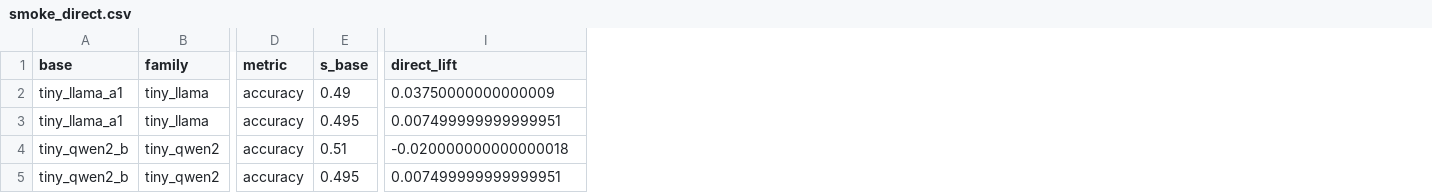
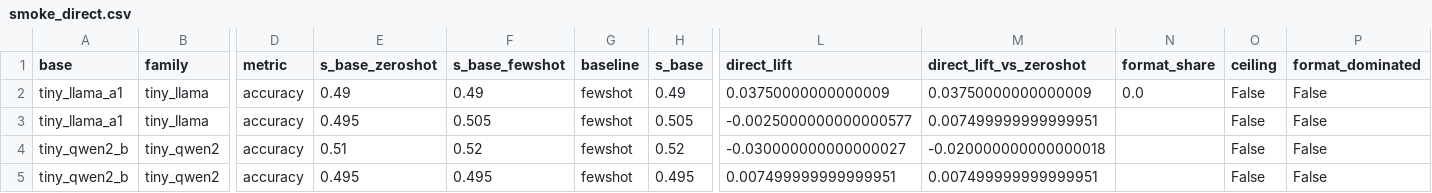
Before and after one commit to P1ayer-1/Adaptation-Geometry, a CSV file: results/tables/smoke_direct.csv, drawn as a sheet; only a part is shown, gaps mark what is left out; addresses are those after the commit; the diff names each change by its address in the sheet, - before the commit and + after, or states it on an @@ line.

```diff
--- a/results/tables/smoke_direct.csv
+++ b/results/tables/smoke_direct.csv
+column E (s_base_zeroshot), rows 2-5: 0.49 | 0.495 | 0.51 | 0.495
+column F (s_base_fewshot), rows 2-5: 0.49 | 0.505 | 0.52 | 0.495
+column G (baseline), rows 2-5: all fewshot
+column M (direct_lift_vs_zeroshot), rows 2-5: 0.03750000000000009 | 0.007499999999999951 | -0.020000000000000018 | 0.007499999999999951
+column N (format_share), row 2: 0.0
+column O (ceiling), rows 2-5: all False
+column P (format_dominated), rows 2-5: all False
-H3 (s_base): 0.495
+H3 (s_base): 0.505
-L3 (direct_lift): 0.007499999999999951
+L3 (direct_lift): -0.0025000000000000577
-H4 (s_base): 0.51
+H4 (s_base): 0.52
-L4 (direct_lift): -0.020000000000000018
+L4 (direct_lift): -0.030000000000000027
```
Also changed, not shown: results/tables/smoke_cells.csv, 25 other files.
